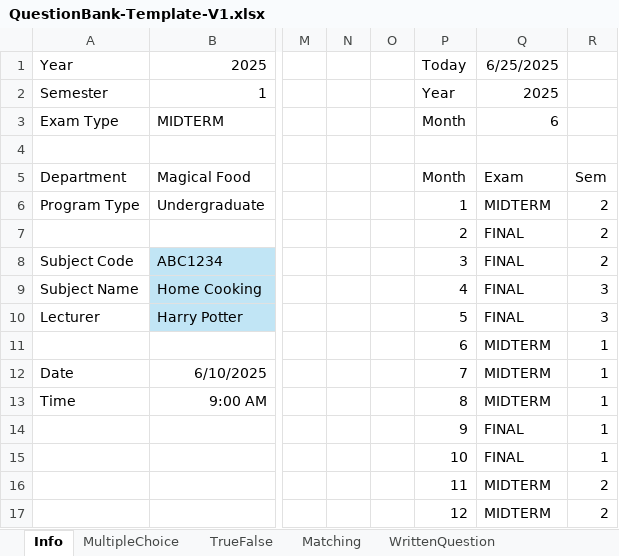
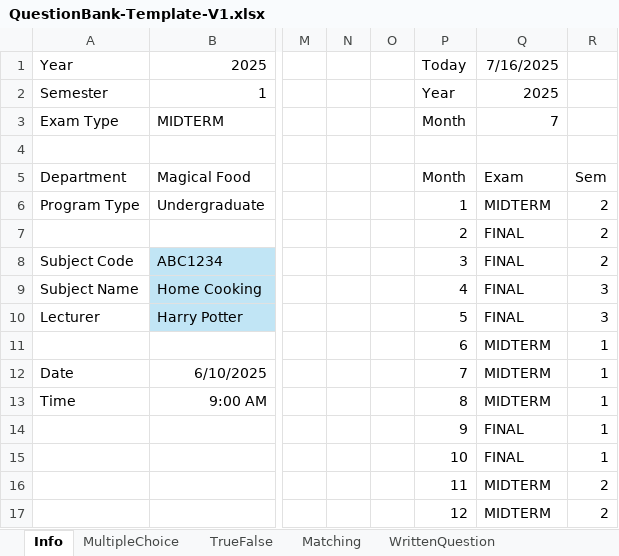
Before and after one commit to juliaizbroke/SeniorProject1, an Excel workbook: QuestionBank-Template-V1.xlsx, sheet Info, drawn as a sheet; only a part is shown, gaps mark what is left out; values as stored, in another font and other column widths than the file's, no borders; the diff names each change by its address in the sheet, - before the commit and + after, or states it on an @@ line.

```diff
--- a/QuestionBank-Template-V1.xlsx (sheet Info)
+++ b/QuestionBank-Template-V1.xlsx (sheet Info)
-Q1: 6/25/2025
+Q1: 7/16/2025
-Q3 (7/16/2025): 6
+Q3 (7/16/2025): 7
```
Also changed, not shown: 14 other files.
